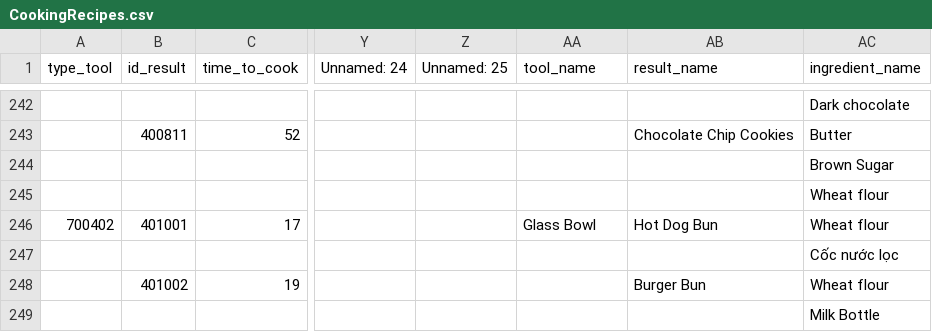
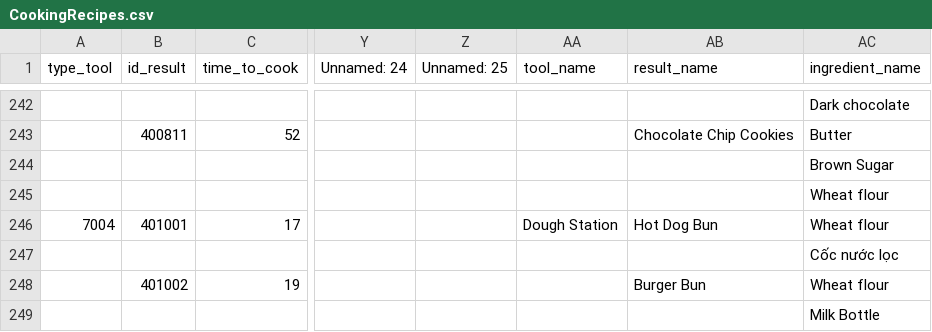
Before and after one commit to giangnb-cmyk/m1-dashboard-balancing, a CSV file: Csv/Core/Recipes/CookingRecipes.csv, drawn as a sheet; only a part is shown, gaps mark what is left out; the diff names each change by its address in the sheet, - before the commit and + after, or states it on an @@ line.

```diff
--- a/Csv/Core/Recipes/CookingRecipes.csv
+++ b/Csv/Core/Recipes/CookingRecipes.csv
-A246 (type_tool): 700402
+A246 (type_tool): 7004
-AA246 (tool_name): Glass Bowl
+AA246 (tool_name): Dough Station
```
Also changed, not shown: Csv/Core/ItemIdentify/ItemMerge.csv, Csv/Core/Order/OrderSystem.csv, 12 other files.
